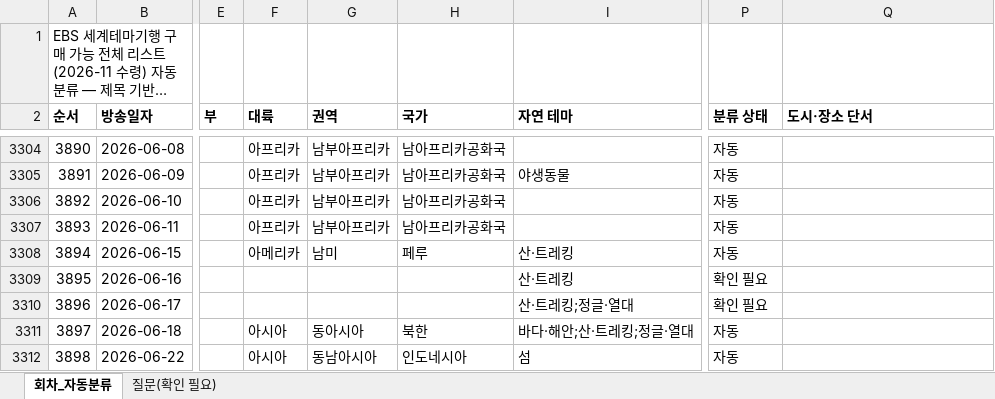
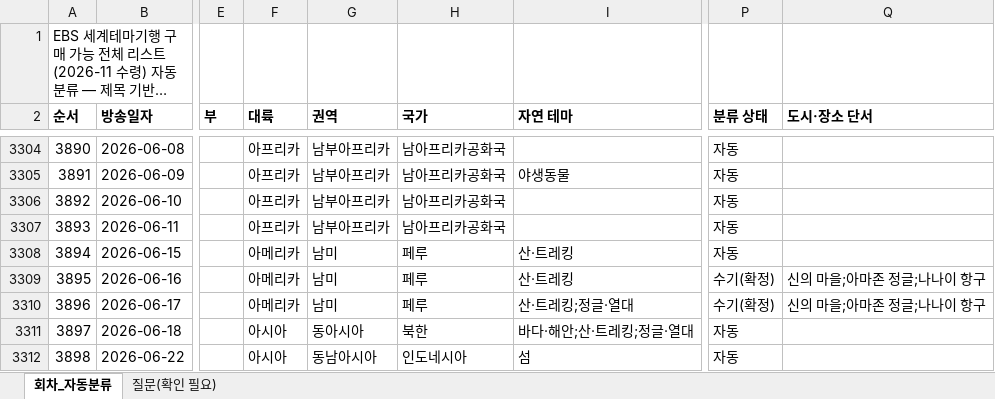
Before and after one commit to christine1150/kt-ena-programming-agent, an Excel workbook: docs/olife-geo/EBS_세테기_전체리스트_분류.xlsx, sheet 회차_자동분류, drawn as a sheet; only a part is shown, gaps mark what is left out; long unchanged cells end in …; values as stored, in another font and other column widths than the file's, no borders; the diff names each change by its address in the sheet, - before the commit and + after, or states it on an @@ line.

```diff
--- a/docs/olife-geo/EBS_세테기_전체리스트_분류.xlsx (sheet 회차_자동분류)
+++ b/docs/olife-geo/EBS_세테기_전체리스트_분류.xlsx (sheet 회차_자동분류)
-F3309:F3310 (대륙): (empty)
+F3309:F3310 (대륙): 아메리카
-G3309:G3310 (권역): (empty)
+G3309:G3310 (권역): 남미
-H3309:H3310 (국가): (empty)
+H3309:H3310 (국가): 페루
-P3309:P3310 (분류 상태): 확인 필요
+P3309:P3310 (분류 상태): 수기(확정)
-Q3309:Q3310 (도시·장소 단서): (empty)
+Q3309:Q3310 (도시·장소 단서): 신의 마을;아마존 정글;나나이 항구
```
Also changed, not shown: sheet 질문(확인 필요), 1 other file.
